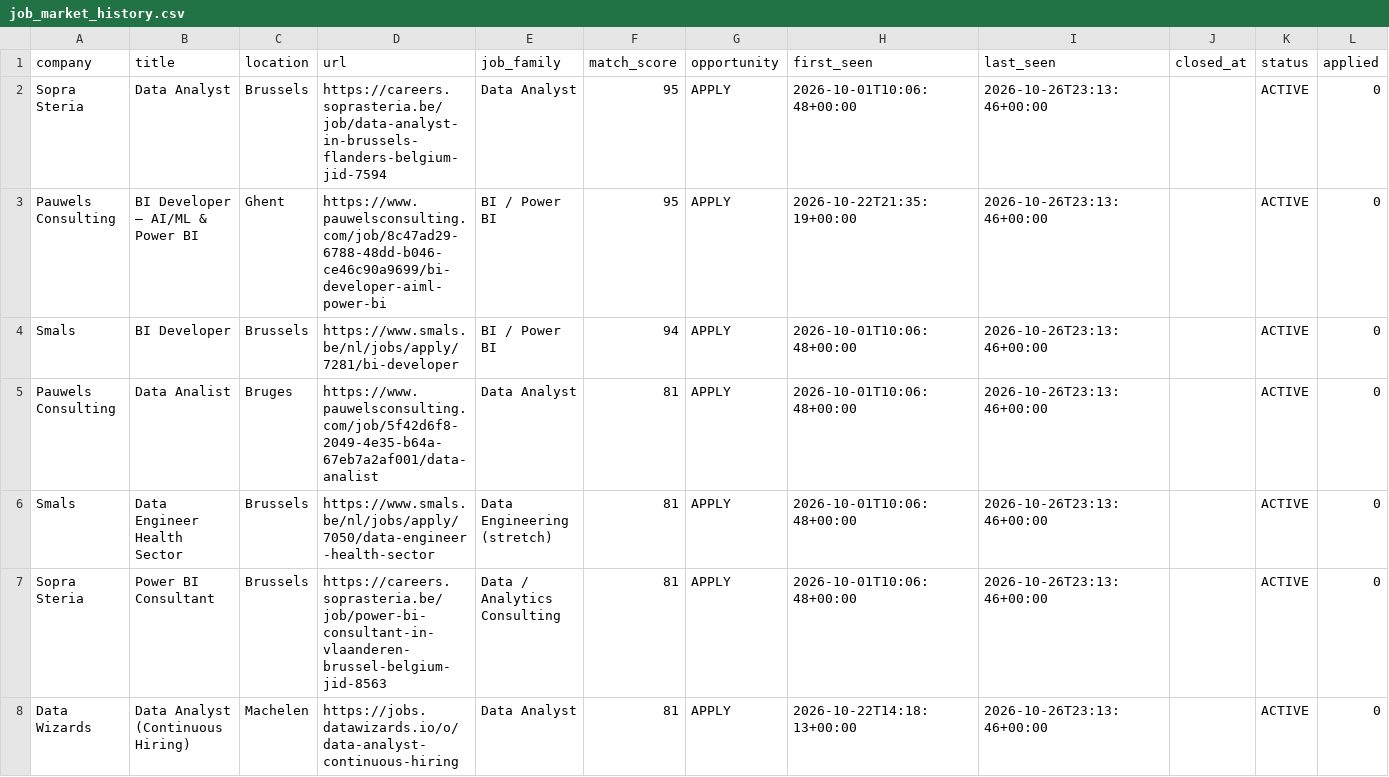
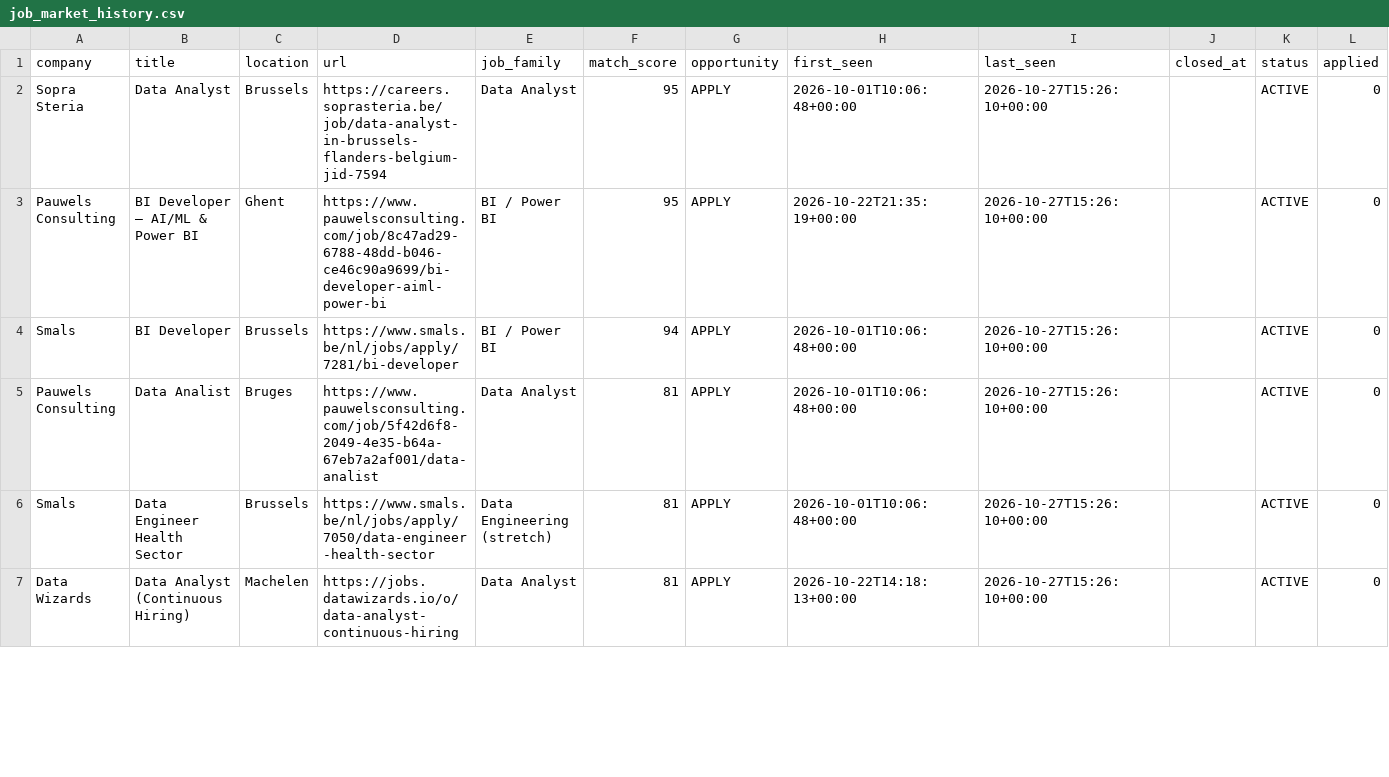
Before and after one commit to Hamza-Toulni/jobscraper, a CSV file: V6.1/job_market_history.csv, drawn as a sheet; only a part is shown; removed rows and columns are numbered as before the commit, all else as after; rows hold the shown columns only; the diff covers the shown part only; the diff names each change by its address in the sheet, - before the commit and + after, or states it on an @@ line.

```diff
--- a/V6.1/job_market_history.csv
+++ b/V6.1/job_market_history.csv
-I2:I6 (last_seen): 2026-10-26T23:13:46+00:00
+I2:I6 (last_seen): 2026-10-27T15:26:10+00:00
-row 7: Sopra Steria | Power BI Consultant | Brussels | https://careers.soprasteria.be/job/power-bi-consultant-in-vlaanderen-brussel-belgium-jid-8563 | Data / Analytics Consulting | 81 | APPLY | 2026-10-01T10:06:48+00:00 | 2026-10-26T23:13:46+00:00 |  | ACTIVE | 0
-I7 (last_seen): 2026-10-26T23:13:46+00:00
+I7 (last_seen): 2026-10-27T15:26:10+00:00
```
Also changed, not shown: 4 added rows, 3 removed rows and 35 edited cells elsewhere in this file, 2 other files.
